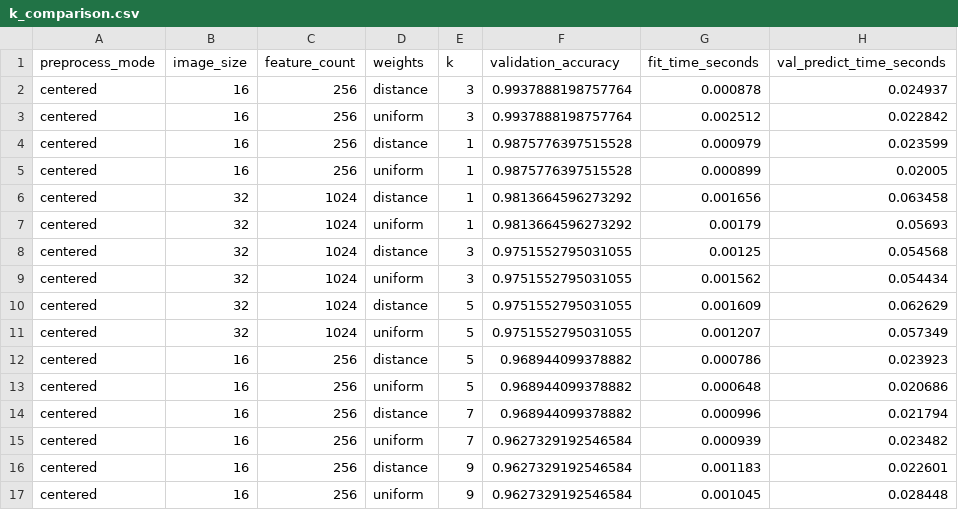
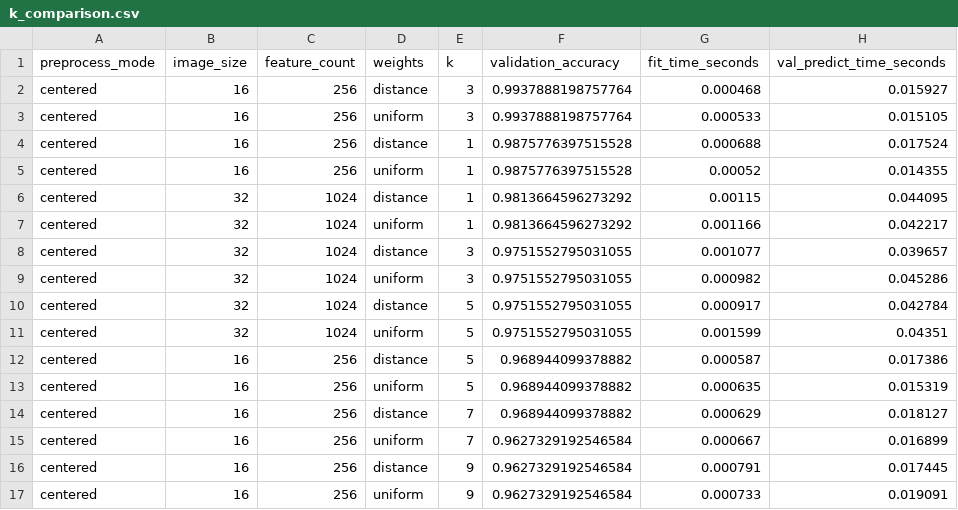
Before and after one commit to AkashKundu114/knn-devanagari-digit-recognition, a CSV file: results/k_comparison.csv, drawn as a sheet; only a part is shown; the diff covers the shown part only.

Commit message:
Extract src/plots.py and simplify data_loader and train_evaluate

```diff
--- a/results/k_comparison.csv
+++ b/results/k_comparison.csv
@@ -1,17 +1,17 @@
 preprocess_mode,image_size,feature_count,weights,k,validation_accuracy,fit_time_seconds,val_predict_time_seconds
-centered,16,256,distance,3,0.9937888198757764,0.000878,0.024937
-centered,16,256,uniform,3,0.9937888198757764,0.002512,0.022842
-centered,16,256,distance,1,0.9875776397515528,0.000979,0.023599
-centered,16,256,uniform,1,0.9875776397515528,0.000899,0.02005
-centered,32,1024,distance,1,0.9813664596273292,0.001656,0.063458
-centered,32,1024,uniform,1,0.9813664596273292,0.00179,0.05693
-centered,32,1024,distance,3,0.9751552795031055,0.00125,0.054568
-centered,32,1024,uniform,3,0.9751552795031055,0.001562,0.054434
-centered,32,1024,distance,5,0.9751552795031055,0.001609,0.062629
-centered,32,1024,uniform,5,0.9751552795031055,0.001207,0.057349
-centered,16,256,distance,5,0.968944099378882,0.000786,0.023923
-centered,16,256,uniform,5,0.968944099378882,0.000648,0.020686
-centered,16,256,distance,7,0.968944099378882,0.000996,0.021794
-centered,16,256,uniform,7,0.9627329192546584,0.000939,0.023482
-centered,16,256,distance,9,0.9627329192546584,0.001183,0.022601
-centered,16,256,uniform,9,0.9627329192546584,0.001045,0.028448
+centered,16,256,distance,3,0.9937888198757764,0.000468,0.015927
+centered,16,256,uniform,3,0.9937888198757764,0.000533,0.015105
+centered,16,256,distance,1,0.9875776397515528,0.000688,0.017524
+centered,16,256,uniform,1,0.9875776397515528,0.00052,0.014355
+centered,32,1024,distance,1,0.9813664596273292,0.00115,0.044095
+centered,32,1024,uniform,1,0.9813664596273292,0.001166,0.042217
+centered,32,1024,distance,3,0.9751552795031055,0.001077,0.039657
+centered,32,1024,uniform,3,0.9751552795031055,0.000982,0.045286
+centered,32,1024,distance,5,0.9751552795031055,0.000917,0.042784
+centered,32,1024,uniform,5,0.9751552795031055,0.001599,0.04351
+centered,16,256,distance,5,0.968944099378882,0.000587,0.017386
+centered,16,256,uniform,5,0.968944099378882,0.000635,0.015319
+centered,16,256,distance,7,0.968944099378882,0.000629,0.018127
+centered,16,256,uniform,7,0.9627329192546584,0.000667,0.016899
+centered,16,256,distance,9,0.9627329192546584,0.000791,0.017445
+centered,16,256,uniform,9,0.9627329192546584,0.000733,0.019091
```
Also changed, not shown: 48 edited cells elsewhere in this file, 7 other files.
